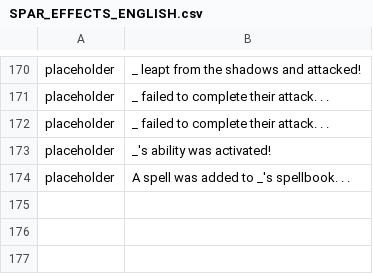
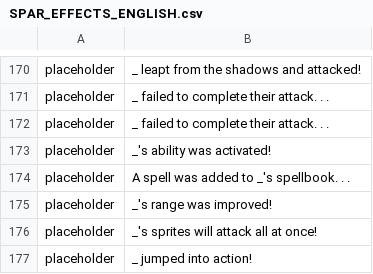
Before and after one commit to maxwellmott/spriteDemoFinal, a CSV file: spritesProject_forDemo/datafiles/SPAR_EFFECTS_ENGLISH.csv, drawn as a sheet; only a part is shown, gaps mark what is left out; the diff names each change by its address in the sheet, - before the commit and + after, or states it on an @@ line.

```diff
--- a/spritesProject_forDemo/datafiles/SPAR_EFFECTS_ENGLISH.csv
+++ b/spritesProject_forDemo/datafiles/SPAR_EFFECTS_ENGLISH.csv
+row 175: placeholder | _'s range was improved!
+row 176: placeholder | _'s sprites will attack all at once!
+row 177: placeholder | _ jumped into action!
```
Also changed, not shown: 41 other files.
